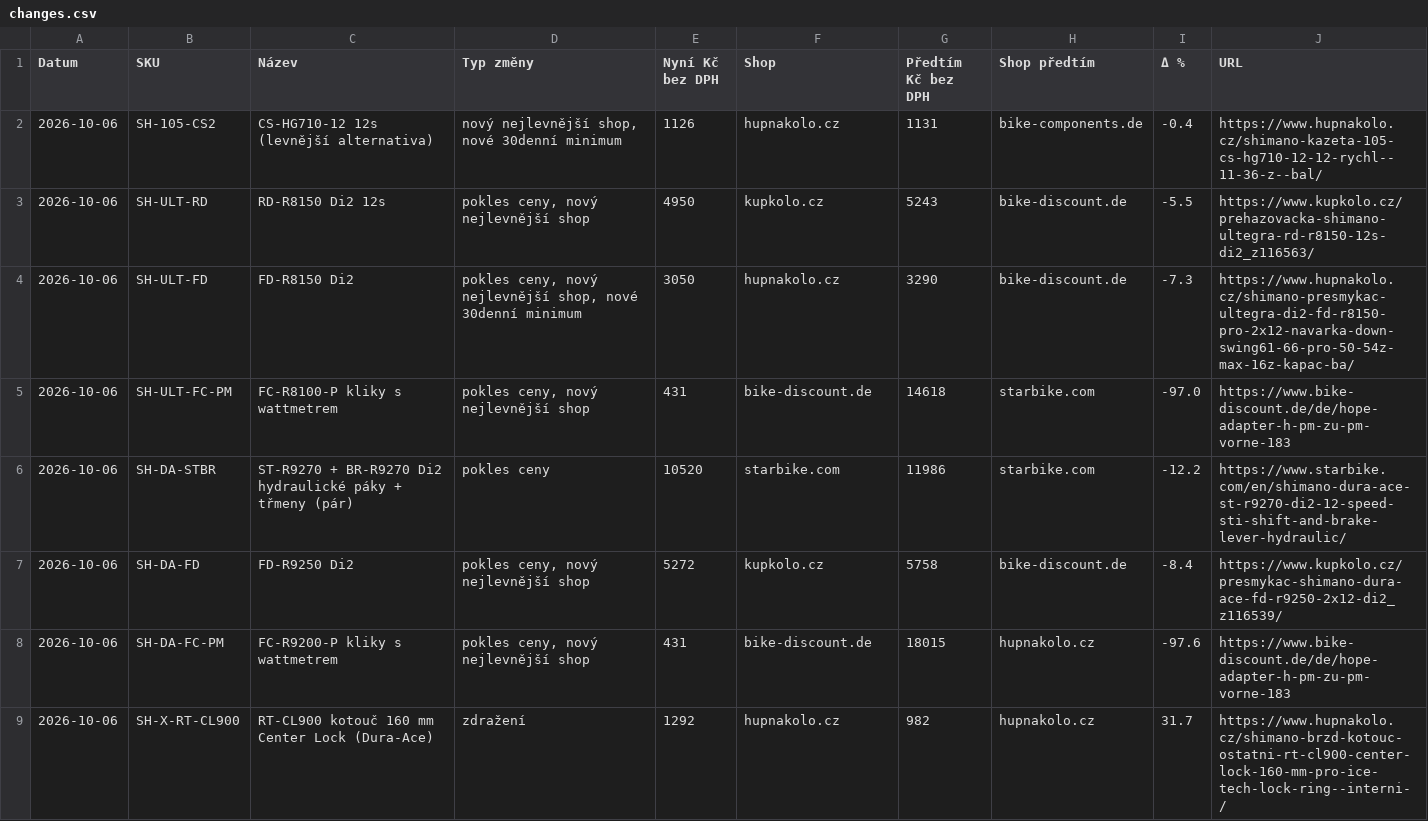
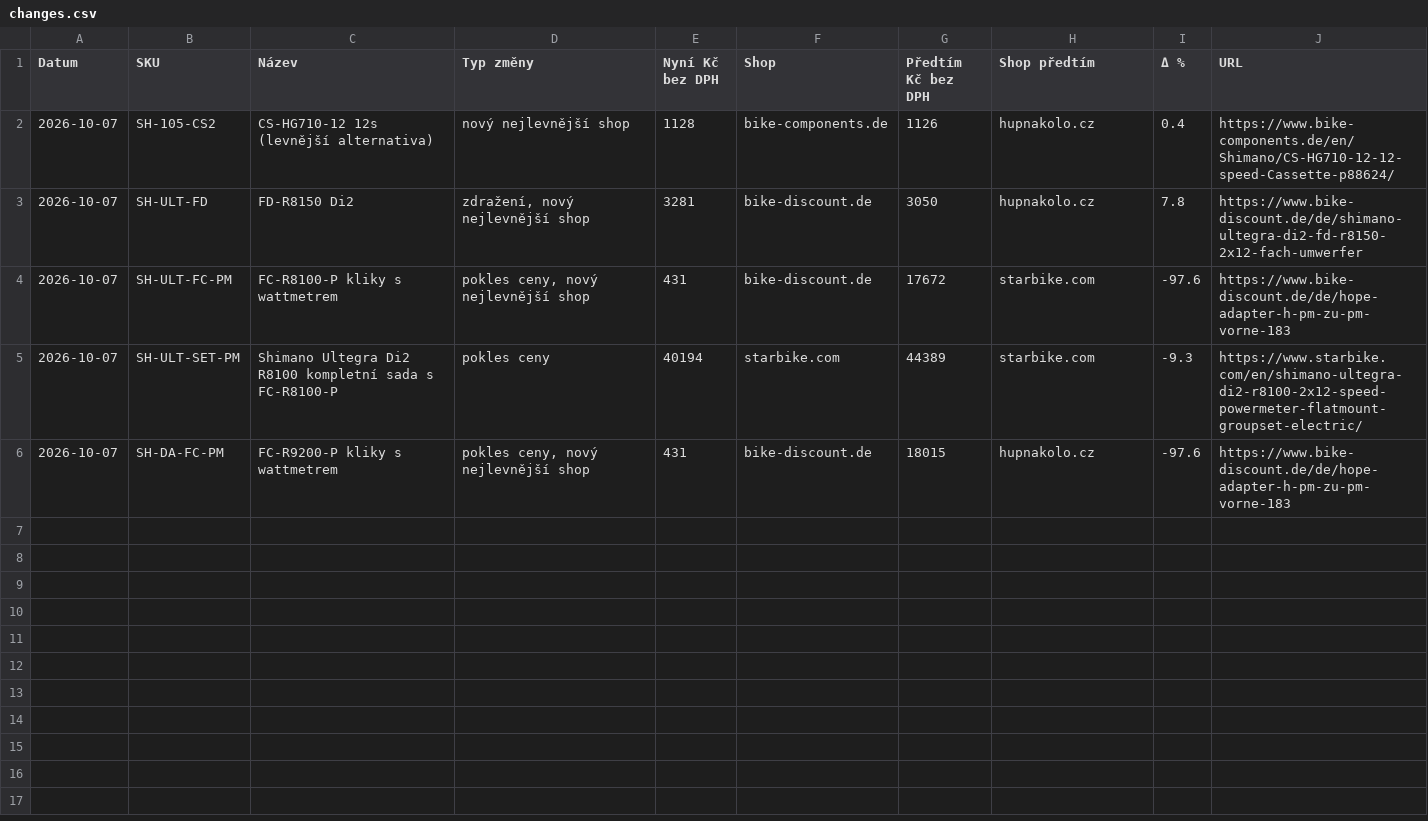
Before and after one commit to Velomania-sro/pricebot-eu, a CSV file: data/changes.csv, drawn as a sheet.

```diff
--- a/data/changes.csv
+++ b/data/changes.csv
@@ -1,9 +1,6 @@
 Datum,SKU,Název,Typ změny,Nyní Kč bez DPH,Shop,Předtím Kč bez DPH,Shop předtím,Δ %,URL
-2026-10-06,SH-105-CS2,CS-HG710-12 12s (levnější alternativa),"nový nejlevnější shop, nové 30denní minimum",1126,hupnakolo.cz,1131,bike-components.de,-0.4,https://www.hupnakolo.cz/shimano-kazeta-105-cs-hg710-12-12-rychl--11-36-z--bal/
-2026-10-06,SH-ULT-RD,RD-R8150 Di2 12s,"pokles ceny, nový nejlevnější shop",4950,kupkolo.cz,5243,bike-discount.de,-5.5,https://www.kupkolo.cz/prehazovacka-shimano-ultegra-rd-r8150-12s-di2_z116563/
-2026-10-06,SH-ULT-FD,FD-R8150 Di2,"pokles ceny, nový nejlevnější shop, nové 30denní minimum",3050,hupnakolo.cz,3290,bike-discount.de,-7.3,https://www.hupnakolo.cz/shimano-presmykac-ultegra-di2-fd-r8150-pro-2x12-navarka-down-swing61-66-pro-50-54z-max-16z-kapac-ba/
-2026-10-06,SH-ULT-FC-PM,FC-R8100-P kliky s wattmetrem,"pokles ceny, nový nejlevnější shop",431,bike-discount.de,14618,starbike.com,-97.0,https://www.bike-discount.de/de/hope-adapter-h-pm-zu-pm-vorne-183
-2026-10-06,SH-DA-STBR,ST-R9270 + BR-R9270 Di2 hydraulické páky + třmeny (pár),pokles ceny,10520,starbike.com,11986,starbike.com,-12.2,https://www.starbike.com/en/shimano-dura-ace-st-r9270-di2-12-speed-sti-shift-and-brake-lever-hydraulic/
-2026-10-06,SH-DA-FD,FD-R9250 Di2,"pokles ceny, nový nejlevnější shop",5272,kupkolo.cz,5758,bike-discount.de,-8.4,https://www.kupkolo.cz/presmykac-shimano-dura-ace-fd-r9250-2x12-di2_z116539/
-2026-10-06,SH-DA-FC-PM,FC-R9200-P kliky s wattmetrem,"pokles ceny, nový nejlevnější shop",431,bike-discount.de,18015,hupnakolo.cz,-97.6,https://www.bike-discount.de/de/hope-adapter-h-pm-zu-pm-vorne-183
-2026-10-06,SH-X-RT-CL900,RT-CL900 kotouč 160 mm Center Lock (Dura-Ace),zdražení,1292,hupnakolo.cz,982,hupnakolo.cz,31.7,https://www.hupnakolo.cz/shimano-brzd-kotouc-ostatni-rt-cl900-center-lock-160-mm-pro-ice-tech-lock-ring--interni-/
+2026-10-07,SH-105-CS2,CS-HG710-12 12s (levnější alternativa),nový nejlevnější shop,1128,bike-components.de,1126,hupnakolo.cz,0.4,https://www.bike-components.de/en/Shimano/CS-HG710-12-12-speed-Cassette-p88624/
+2026-10-07,SH-ULT-FD,FD-R8150 Di2,"zdražení, nový nejlevnější shop",3281,bike-discount.de,3050,hupnakolo.cz,7.8,https://www.bike-discount.de/de/shimano-ultegra-di2-fd-r8150-2x12-fach-umwerfer
+2026-10-07,SH-ULT-FC-PM,FC-R8100-P kliky s wattmetrem,"pokles ceny, nový nejlevnější shop",431,bike-discount.de,17672,starbike.com,-97.6,https://www.bike-discount.de/de/hope-adapter-h-pm-zu-pm-vorne-183
+2026-10-07,SH-ULT-SET-PM,Shimano Ultegra Di2 R8100 kompletní sada s FC-R8100-P,pokles ceny,40194,starbike.com,44389,starbike.com,-9.3,https://www.starbike.com/en/shimano-ultegra-di2-r8100-2x12-speed-powermeter-flatmount-groupset-electric/
+2026-10-07,SH-DA-FC-PM,FC-R9200-P kliky s wattmetrem,"pokles ceny, nový nejlevnější shop",431,bike-discount.de,18015,hupnakolo.cz,-97.6,https://www.bike-discount.de/de/hope-adapter-h-pm-zu-pm-vorne-183
```
Also changed, not shown: data/detail.csv, data/history_min.csv, 5 other files.
